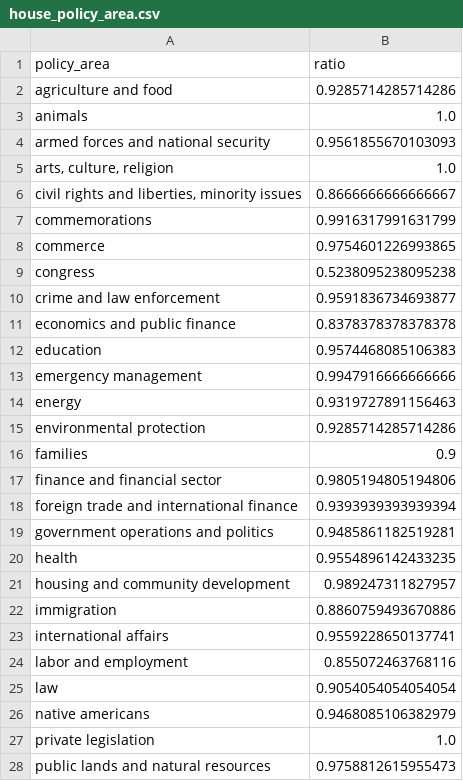
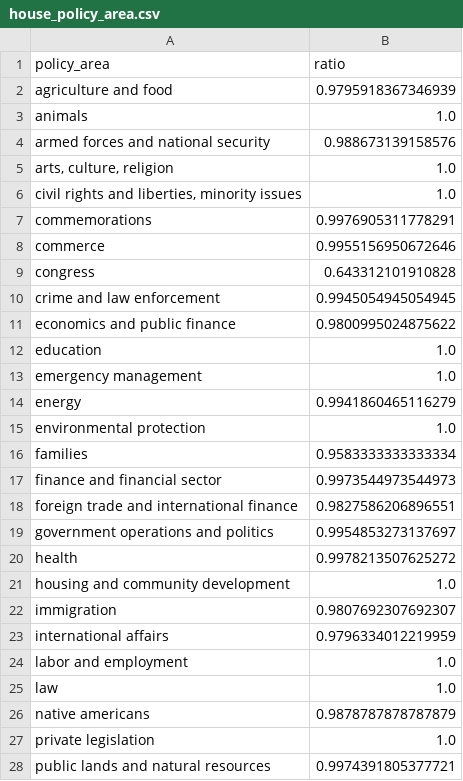
Before and after one commit to harshil-trootech/Electo, a CSV file: bill_prediction/outputs/house_policy_area.csv, drawn as a sheet; only a part is shown; the diff covers the shown part only.

```diff
--- a/bill_prediction/outputs/house_policy_area.csv
+++ b/bill_prediction/outputs/house_policy_area.csv
@@ -1,28 +1,28 @@
 policy_area,ratio
-agriculture and food,0.9285714285714286
+agriculture and food,0.9795918367346939
 animals,1.0
-armed forces and national security,0.9561855670103093
+armed forces and national security,0.988673139158576
 "arts, culture, religion",1.0
-"civil rights and liberties, minority issues",0.8666666666666667
-commemorations,0.9916317991631799
-commerce,0.9754601226993865
-congress,0.5238095238095238
-crime and law enforcement,0.9591836734693877
-economics and public finance,0.8378378378378378
-education,0.9574468085106383
-emergency management,0.9947916666666666
-energy,0.9319727891156463
-environmental protection,0.9285714285714286
-families,0.9
-finance and financial sector,0.9805194805194806
-foreign trade and international finance,0.9393939393939394
-government operations and politics,0.9485861182519281
-health,0.9554896142433235
-housing and community development,0.989247311827957
-immigration,0.8860759493670886
-international affairs,0.9559228650137741
-labor and employment,0.855072463768116
-law,0.9054054054054054
-native americans,0.9468085106382979
+"civil rights and liberties, minority issues",1.0
+commemorations,0.9976905311778291
+commerce,0.9955156950672646
+congress,0.643312101910828
+crime and law enforcement,0.9945054945054945
+economics and public finance,0.9800995024875622
+education,1.0
+emergency management,1.0
+energy,0.9941860465116279
+environmental protection,1.0
+families,0.9583333333333334
+finance and financial sector,0.9973544973544973
+foreign trade and international finance,0.9827586206896551
+government operations and politics,0.9954853273137697
+health,0.9978213507625272
+housing and community development,1.0
+immigration,0.9807692307692307
+international affairs,0.9796334012219959
+labor and employment,1.0
+law,1.0
+native americans,0.9878787878787879
 private legislation,1.0
-public lands and natural resources,0.9758812615955473
+public lands and natural resources,0.9974391805377721
```
Also changed, not shown: 6 edited cells elsewhere in this file, bill_prediction/outputs/house_subjects.csv, 10 other files.
